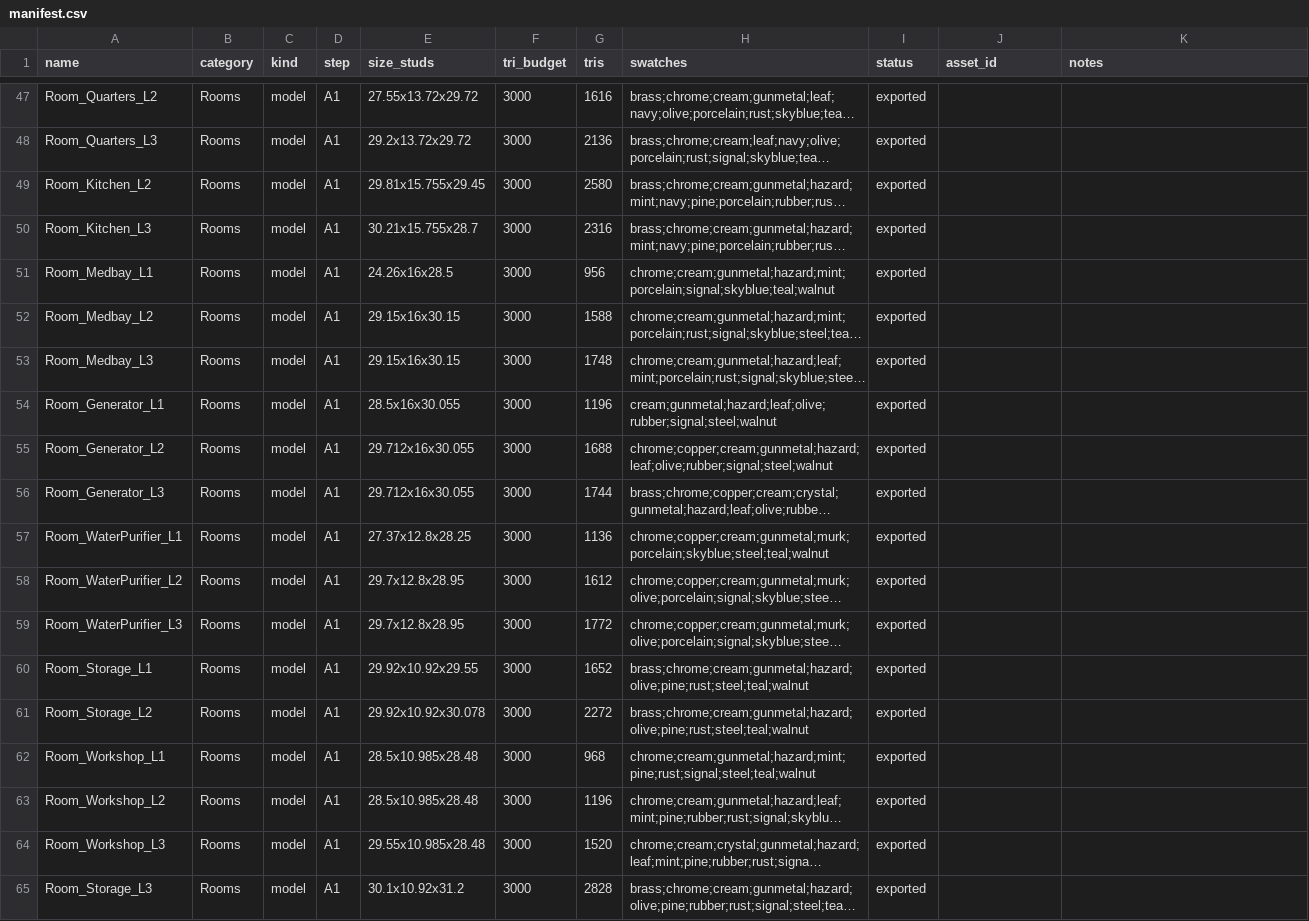
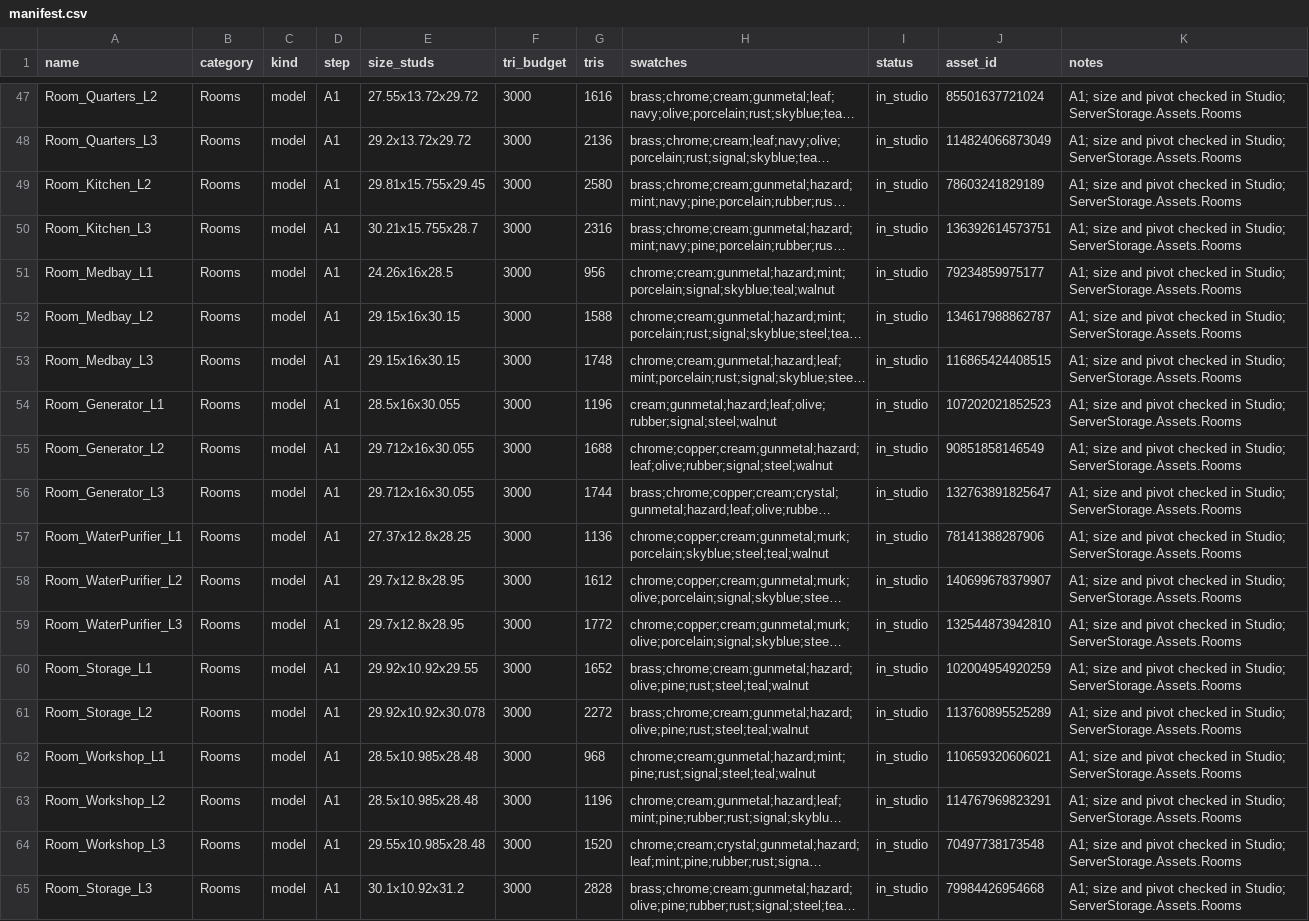
Before and after one commit to landonhjones2020-bit/100years-assets, a CSV file: manifest.csv, drawn as a sheet; only a part is shown, gaps mark what is left out; long unchanged cells end in …; the diff covers the shown part only; the diff names each change by its address in the sheet, - before the commit and + after, or states it on an @@ line.

```diff
--- a/manifest.csv
+++ b/manifest.csv
-I47:I65 (status): exported
+I47:I65 (status): in_studio
-J47 (asset_id): (empty)
+J47 (asset_id): 85501637721024
-K47:K65 (notes): (empty)
+K47:K65 (notes): A1; size and pivot checked in Studio; ServerStorage.Assets.Rooms
-J48 (asset_id): (empty)
+J48 (asset_id): 114824066873049
-J49 (asset_id): (empty)
+J49 (asset_id): 78603241829189
-J50 (asset_id): (empty)
+J50 (asset_id): 136392614573751
-J51 (asset_id): (empty)
+J51 (asset_id): 79234859975177
-J52 (asset_id): (empty)
+J52 (asset_id): 134617988862787
-J53 (asset_id): (empty)
+J53 (asset_id): 116865424408515
-J54 (asset_id): (empty)
+J54 (asset_id): 107202021852523
-J55 (asset_id): (empty)
+J55 (asset_id): 90851858146549
-J56 (asset_id): (empty)
+J56 (asset_id): 132763891825647
-J57 (asset_id): (empty)
+J57 (asset_id): 78141388287906
-J58 (asset_id): (empty)
+J58 (asset_id): 140699678379907
-J59 (asset_id): (empty)
+J59 (asset_id): 132544873942810
-J60 (asset_id): (empty)
+J60 (asset_id): 102004954920259
-J61 (asset_id): (empty)
+J61 (asset_id): 113760895525289
-J62 (asset_id): (empty)
+J62 (asset_id): 110659320606021
-J63 (asset_id): (empty)
+J63 (asset_id): 114767969823291
-J64 (asset_id): (empty)
+J64 (asset_id): 70497738173548
-J65 (asset_id): (empty)
+J65 (asset_id): 79984426954668
```
Also changed, not shown: 81 edited cells elsewhere in this file, 1 other file.
